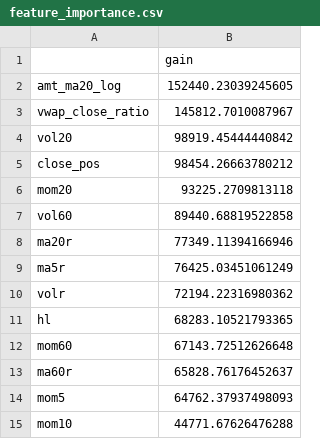
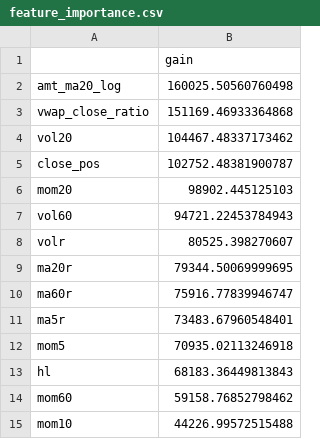
Before and after one commit to wwwcjj/a-share-ml-quant, a CSV file: out/feature_importance.csv, drawn as a sheet.

```diff
--- a/out/feature_importance.csv
+++ b/out/feature_importance.csv
@@ -1,15 +1,15 @@
 ,gain
-amt_ma20_log,152440.23039245605
-vwap_close_ratio,145812.7010087967
-vol20,98919.45444440842
-close_pos,98454.26663780212
-mom20,93225.2709813118
-vol60,89440.68819522858
-ma20r,77349.11394166946
-ma5r,76425.03451061249
-volr,72194.22316980362
-hl,68283.10521793365
-mom60,67143.72512626648
-ma60r,65828.76176452637
-mom5,64762.37937498093
-mom10,44771.67626476288
+amt_ma20_log,160025.50560760498
+vwap_close_ratio,151169.46933364868
+vol20,104467.48337173462
+close_pos,102752.48381900787
+mom20,98902.445125103
+vol60,94721.22453784943
+volr,80525.398270607
+ma20r,79344.50069999695
+ma60r,75916.77839946747
+ma5r,73483.67960548401
+mom5,70935.02113246918
+hl,68183.36449813843
+mom60,59158.76852798462
+mom10,44226.99572515488
```
Also changed, not shown: out/ic_series.csv, out/nav.csv, 7 other files.
